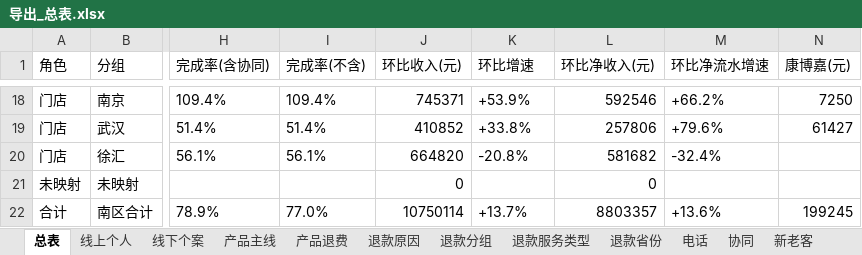
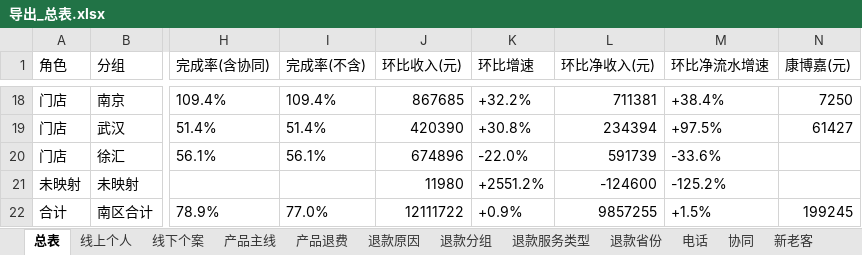
Before and after one commit to fannyqian/my-dashbord-for-guanxin, an Excel workbook: 导出_总表.xlsx, sheet 总表, drawn as a sheet; only a part is shown, gaps mark what is left out; values as stored, in another font and other column widths than the file's, no borders; the diff covers the shown part only; the diff names each change by its address in the sheet, - before the commit and + after, or states it on an @@ line.

```diff
--- a/导出_总表.xlsx (sheet 总表)
+++ b/导出_总表.xlsx (sheet 总表)
-J18 (环比收入(元)): 745371
+J18 (环比收入(元)): 867685
-K18 (环比增速): +53.9%
+K18 (环比增速): +32.2%
-L18 (环比净收入(元)): 592546
+L18 (环比净收入(元)): 711381
-M18 (环比净流水增速): +66.2%
+M18 (环比净流水增速): +38.4%
-J19 (环比收入(元)): 410852
+J19 (环比收入(元)): 420390
-K19 (环比增速): +33.8%
+K19 (环比增速): +30.8%
-L19 (环比净收入(元)): 257806
+L19 (环比净收入(元)): 234394
-M19 (环比净流水增速): +79.6%
+M19 (环比净流水增速): +97.5%
-J20 (环比收入(元)): 664820
+J20 (环比收入(元)): 674896
-K20 (环比增速): -20.8%
+K20 (环比增速): -22.0%
-L20 (环比净收入(元)): 581682
+L20 (环比净收入(元)): 591739
-M20 (环比净流水增速): -32.4%
+M20 (环比净流水增速): -33.6%
-J21 (环比收入(元)): 0
+J21 (环比收入(元)): 11980
-K21 (环比增速): (empty)
+K21 (环比增速): +2551.2%
-L21 (环比净收入(元)): 0
+L21 (环比净收入(元)): -124600
-M21 (环比净流水增速): (empty)
+M21 (环比净流水增速): -125.2%
-J22 (环比收入(元)): 10750114
+J22 (环比收入(元)): 12111722
-K22 (环比增速): +13.7%
+K22 (环比增速): +0.9%
-L22 (环比净收入(元)): 8803357
+L22 (环比净收入(元)): 9857255
-M22 (环比净流水增速): +13.6%
+M22 (环比净流水增速): +1.5%
```
Also changed, not shown: 60 edited cells elsewhere in this sheet, 产品分析_导出.xlsx, 导出_按分组.xlsx, 5 other files.
